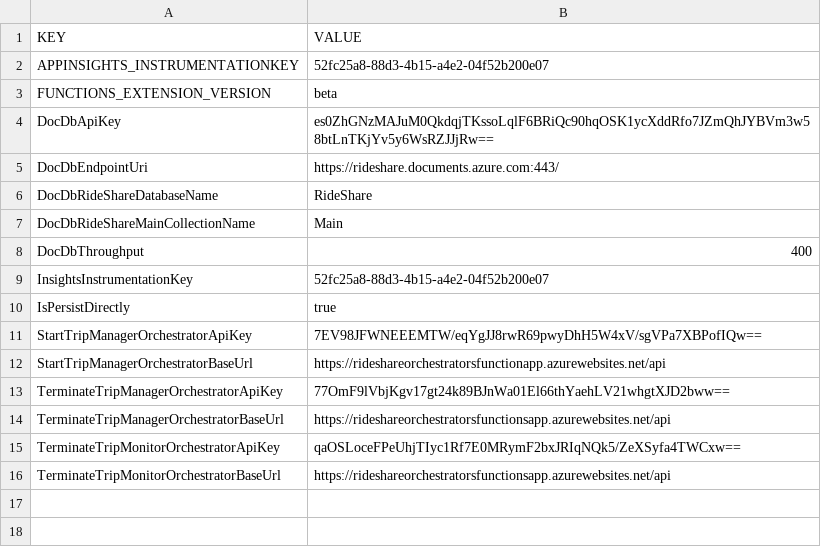
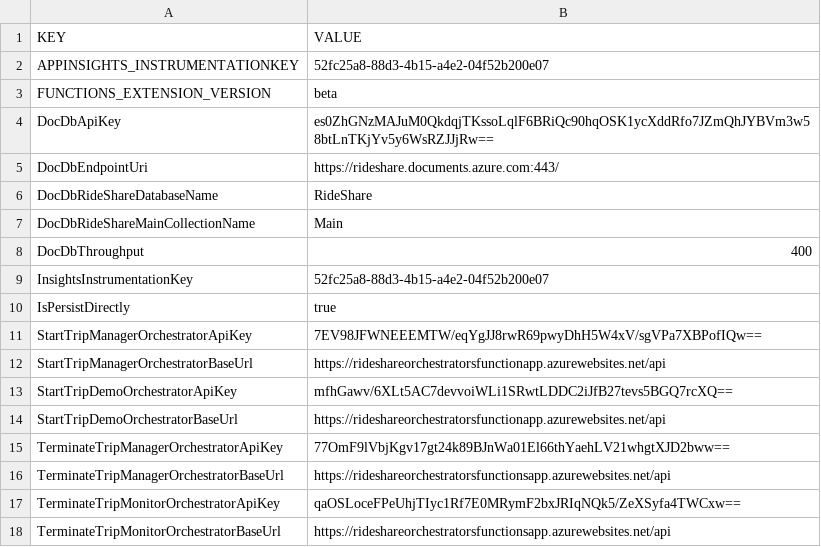
Before and after one commit to Azure-Samples/Serverless-microservices-reference-architecture, a CSV file: dotnet/settings/RideShareTripsFunctionApp-AppSettings.csv, drawn as a sheet; the diff names each change by its address in the sheet, - before the commit and + after, or states it on an @@ line.

```diff
--- a/dotnet/settings/RideShareTripsFunctionApp-AppSettings.csv
+++ b/dotnet/settings/RideShareTripsFunctionApp-AppSettings.csv
+row 13: StartTripDemoOrchestratorApiKey | mfhGawv/6XLt5AC7devvoiWLi1SRwtLDDC2iJfB27tevs5BGQ7rcXQ==
+row 14: StartTripDemoOrchestratorBaseUrl | https://rideshareorchestratorsfunctionapp.azurewebsites.net/api
```
Also changed, not shown: dotnet/settings/RideShareTripsFunctionAppDev-AppSettings.csv, 15 other files.
